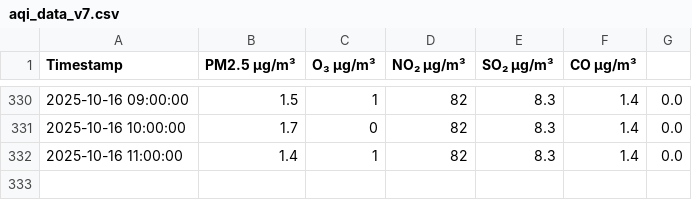
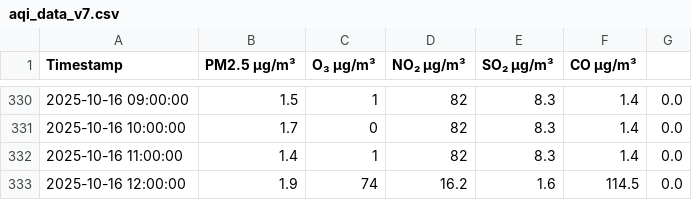
Before and after one commit to z-kaufman/abc-sis, a CSV file: aqi_data_v7.csv, drawn as a sheet; only a part is shown, gaps mark what is left out; the diff names each change by its address in the sheet, - before the commit and + after, or states it on an @@ line.

```diff
--- a/aqi_data_v7.csv
+++ b/aqi_data_v7.csv
+row 333: 2025-10-16 12:00:00 | 1.9 | 74 | 16.2 | 1.6 | 114.5 | 0.0
```
